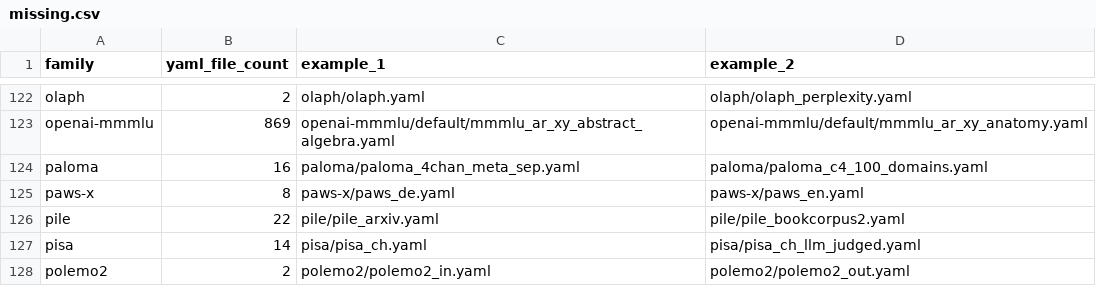
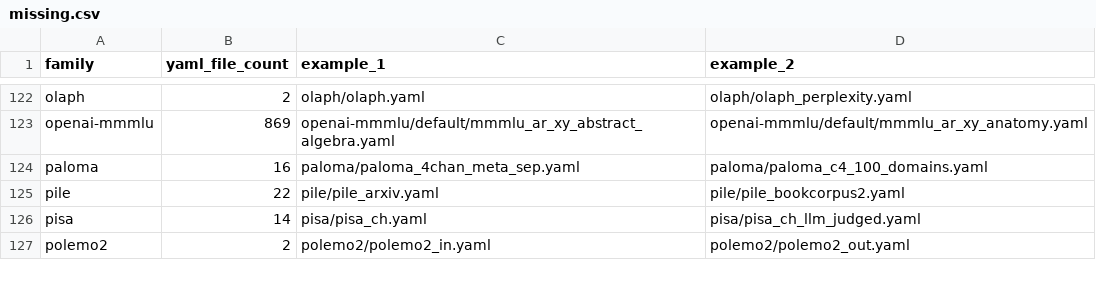
Before and after one commit to ModelCloud/Evalution, a CSV file: missing.csv, drawn as a sheet; only a part is shown, gaps mark what is left out.

```diff
--- a/missing.csv
+++ b/missing.csv
@@ -124,3 +124,2 @@ openai-mmmlu,869,openai-mmmlu/default/mmmlu_ar_xy_abstract_algebra.yaml,openai-m
 paloma,16,paloma/paloma_4chan_meta_sep.yaml,paloma/paloma_c4_100_domains.yaml
-paws-x,8,paws-x/paws_de.yaml,paws-x/paws_en.yaml
 pile,22,pile/pile_arxiv.yaml,pile/pile_bookcorpus2.yaml
```
Also changed, not shown: 9 other files.
